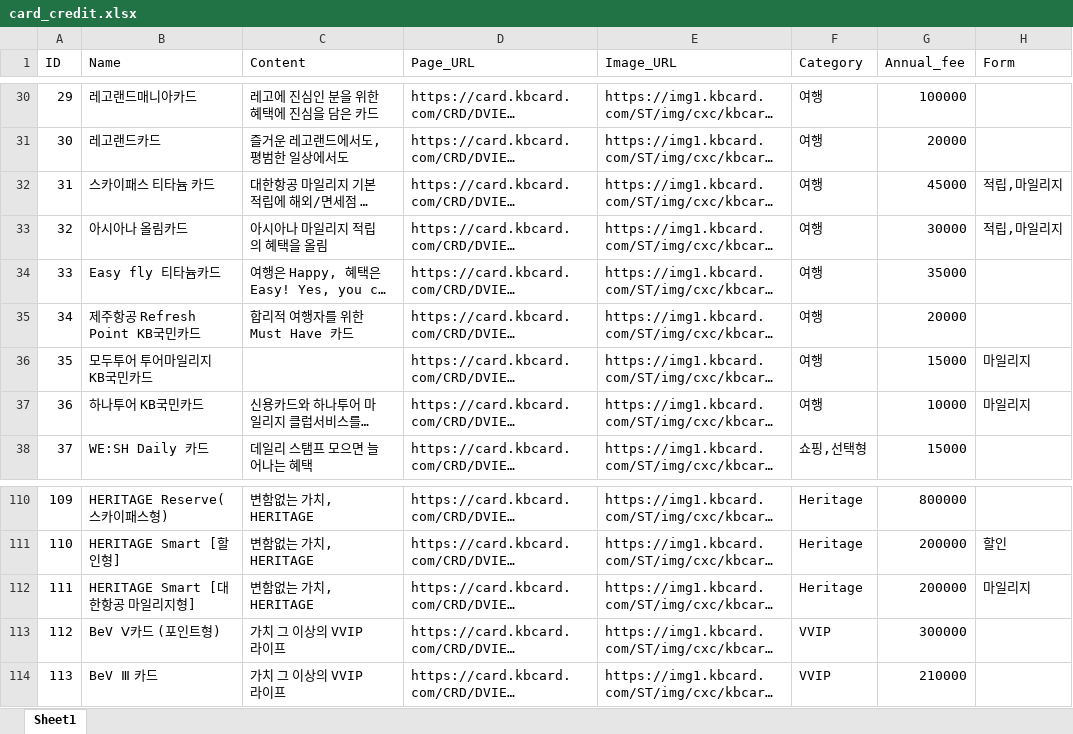
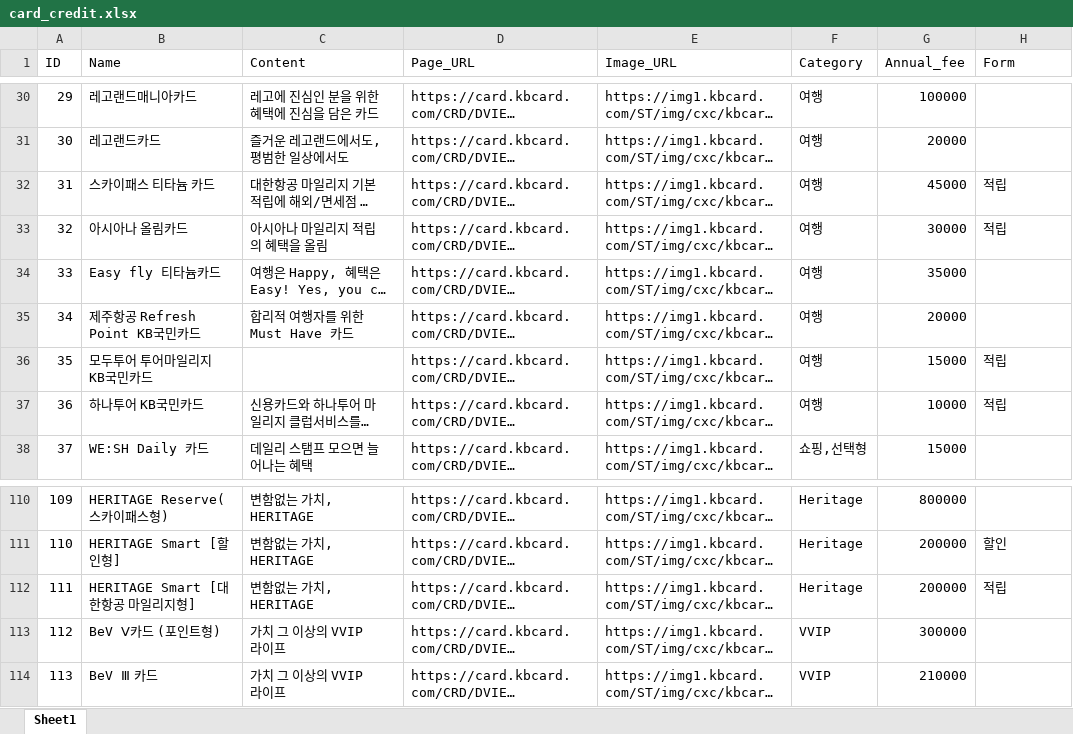
Before and after one commit to MJONE123/KB_ITYL_FINAL, an Excel workbook: data/products/card/card_credit.xlsx, sheet Sheet1, drawn as a sheet; only a part is shown, gaps mark what is left out; long unchanged cells end in …; values as stored, in another font and other column widths than the file's, no cell formats; the diff names each change by its address in the sheet, - before the commit and + after, or states it on an @@ line.

Commit message:
카드데이터 마일리지 카테고리 수정

```diff
--- a/data/products/card/card_credit.xlsx (sheet Sheet1)
+++ b/data/products/card/card_credit.xlsx (sheet Sheet1)
-H32:H33 (Form): 적립,마일리지
+H32:H33 (Form): 적립
-H36:H37 (Form): 마일리지
+H36:H37 (Form): 적립
-H112 (Form): 마일리지
+H112 (Form): 적립
```
Also changed, not shown: cell formats.
